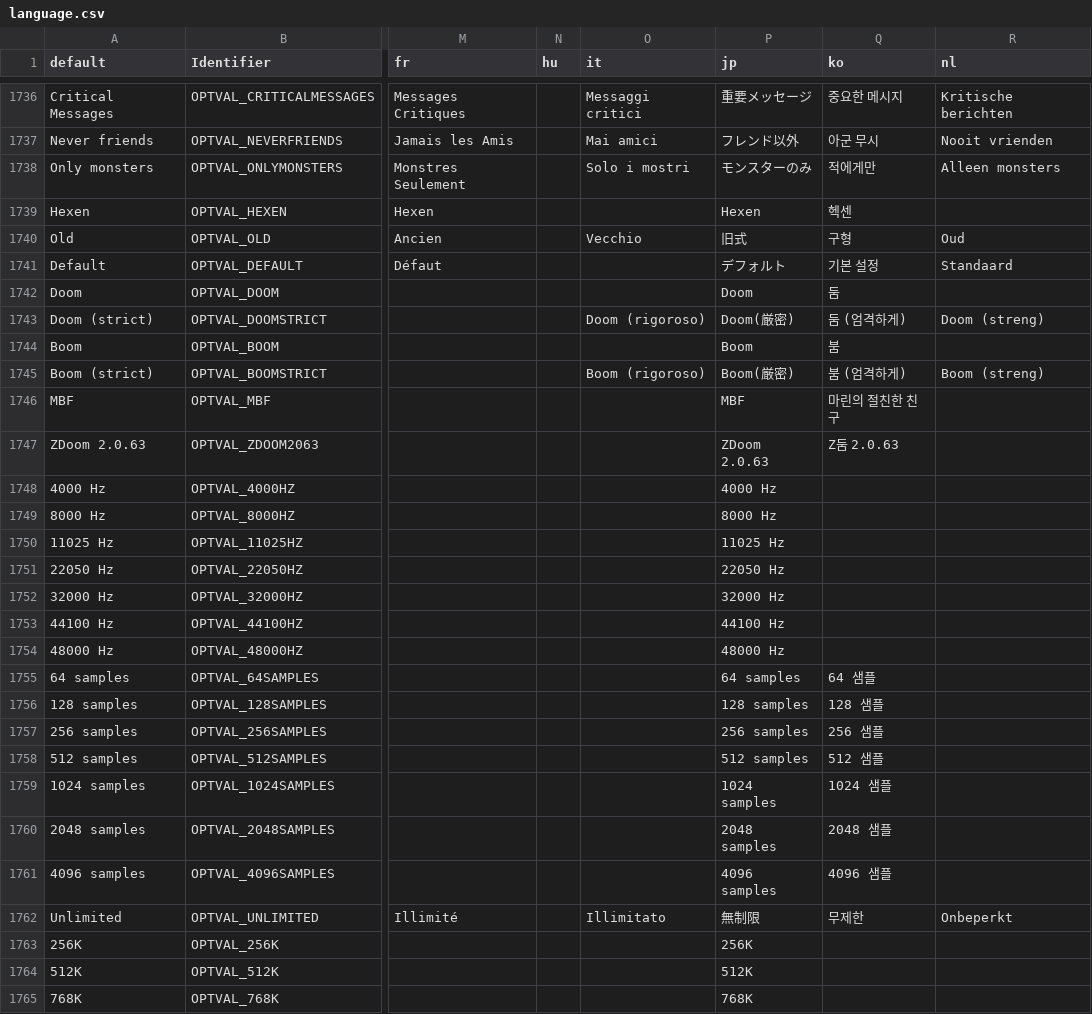
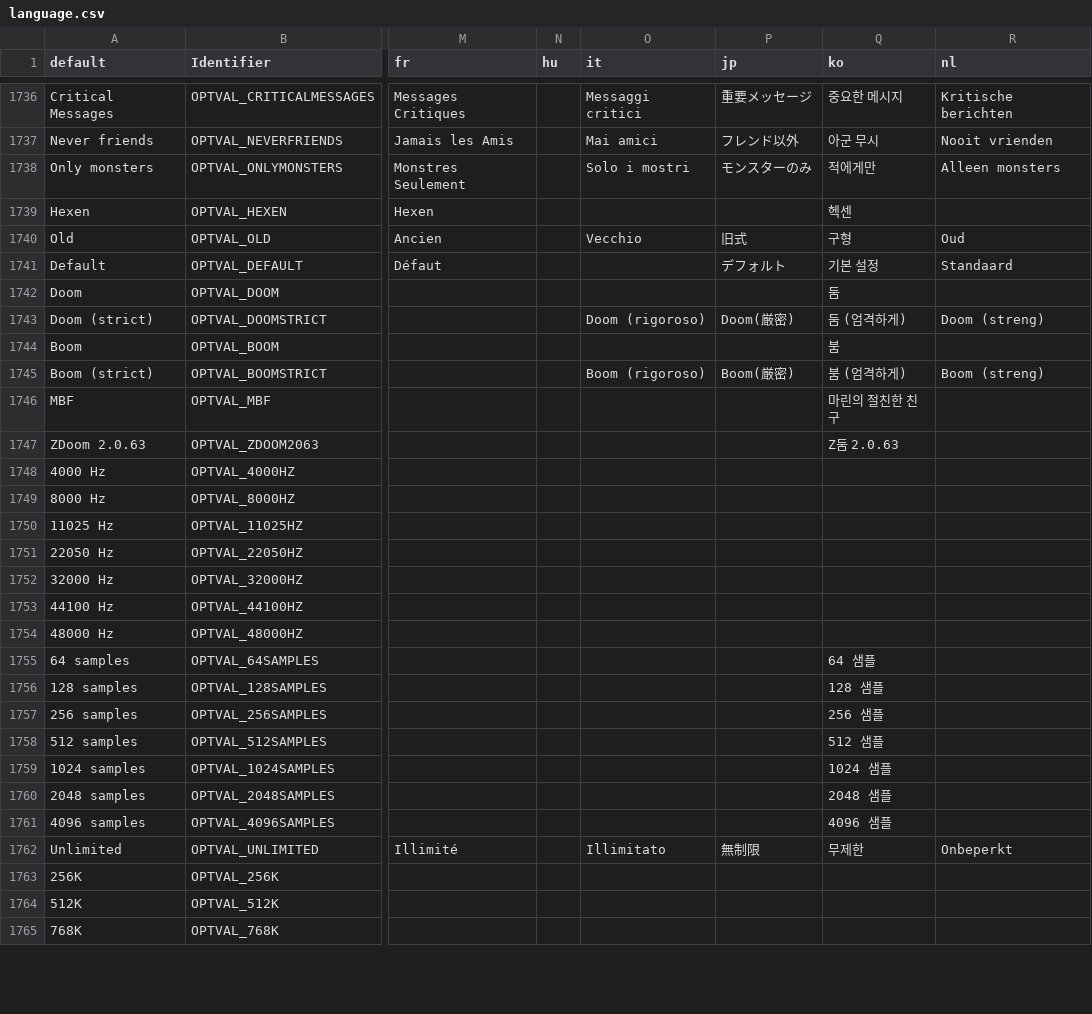
Before and after one commit to johncurley/gzdoom, a CSV file: wadsrc/static/language.csv, drawn as a sheet; only a part is shown, gaps mark what is left out; the diff covers the shown part only; the diff names each change by its address in the sheet, - before the commit and + after, or states it on an @@ line.

```diff
--- a/wadsrc/static/language.csv
+++ b/wadsrc/static/language.csv
-P1739 (jp): Hexen
+P1739 (jp): (empty)
-P1742 (jp): Doom
+P1742 (jp): (empty)
-P1744 (jp): Boom
+P1744 (jp): (empty)
-P1746 (jp): MBF
+P1746 (jp): (empty)
-P1747 (jp): ZDoom 2.0.63
+P1747 (jp): (empty)
-P1748 (jp): 4000 Hz
+P1748 (jp): (empty)
-P1749 (jp): 8000 Hz
+P1749 (jp): (empty)
-P1750 (jp): 11025 Hz
+P1750 (jp): (empty)
-P1751 (jp): 22050 Hz
+P1751 (jp): (empty)
-P1752 (jp): 32000 Hz
+P1752 (jp): (empty)
-P1753 (jp): 44100 Hz
+P1753 (jp): (empty)
-P1754 (jp): 48000 Hz
+P1754 (jp): (empty)
-P1755 (jp): 64 samples
+P1755 (jp): (empty)
-P1756 (jp): 128 samples
+P1756 (jp): (empty)
-P1757 (jp): 256 samples
+P1757 (jp): (empty)
-P1758 (jp): 512 samples
+P1758 (jp): (empty)
-P1759 (jp): 1024 samples
+P1759 (jp): (empty)
-P1760 (jp): 2048 samples
+P1760 (jp): (empty)
-P1761 (jp): 4096 samples
+P1761 (jp): (empty)
-P1763 (jp): 256K
+P1763 (jp): (empty)
-P1764 (jp): 512K
+P1764 (jp): (empty)
-P1765 (jp): 768K
+P1765 (jp): (empty)
```
Also changed, not shown: 139 edited cells elsewhere in this file, wadsrc/static/lmacros.csv, wadsrc_extra/static/filter/hacx.hacx1/language.csv.
